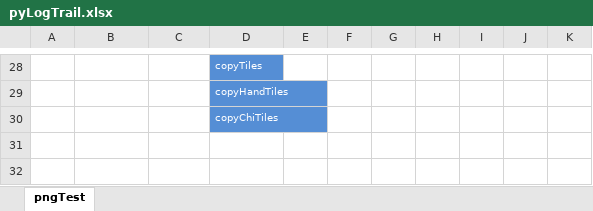
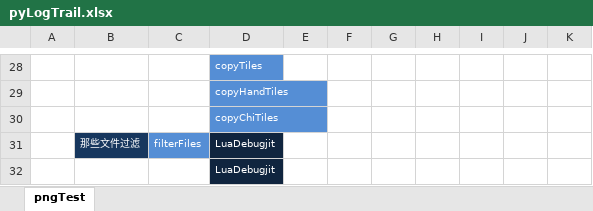
Before and after one commit to jiasy/PyWorkFlow, an Excel workbook: excel/code/pyLogTrail.xlsx, sheet pngTest, drawn as a sheet; only a part is shown, gaps mark what is left out; values as stored, in another font and other column widths than the file's, no borders; the diff names each change by its address in the sheet, - before the commit and + after, or states it on an @@ line.

```diff
--- a/excel/code/pyLogTrail.xlsx (sheet pngTest)
+++ b/excel/code/pyLogTrail.xlsx (sheet pngTest)
+row 31:  | 那些文件过滤 | filterFiles | LuaDebugjit
+row 32:  |  |  | LuaDebugjit
```
Also changed, not shown: excel/code/luaLogTrail.xlsx, 3 other files.
